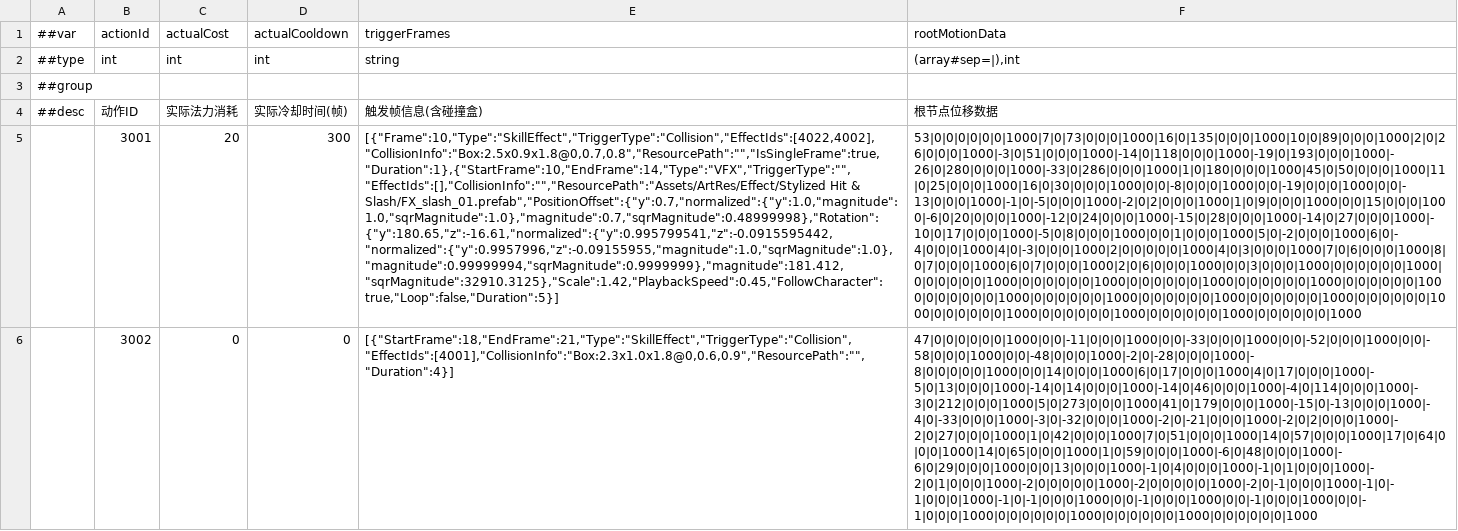
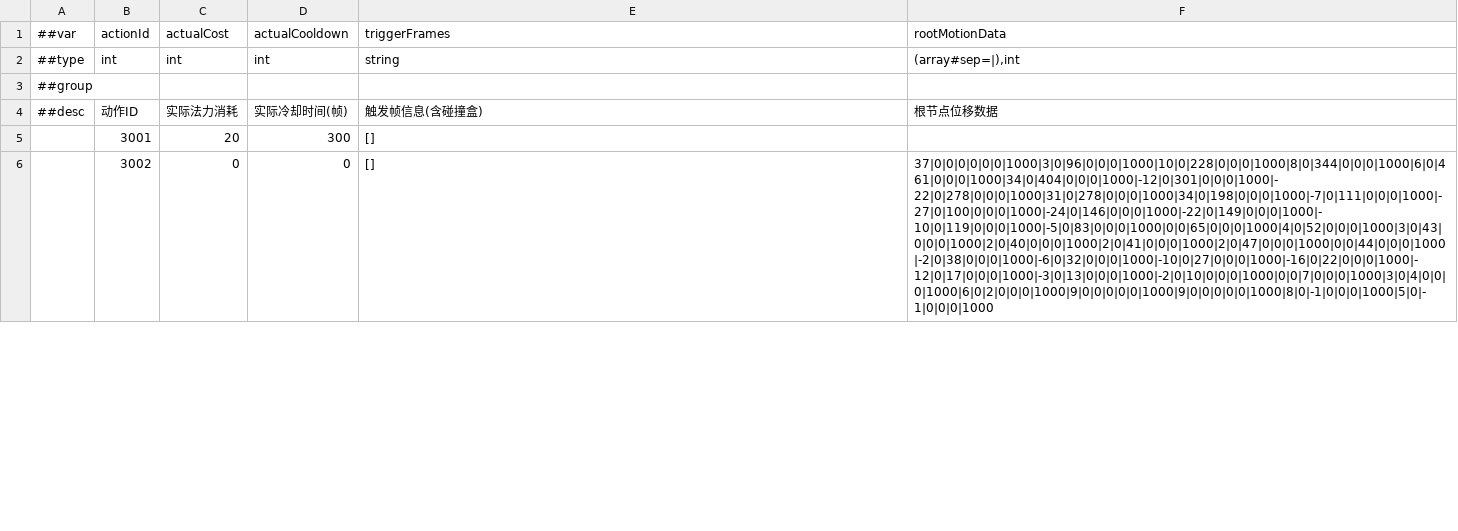
Before and after one commit to CeeLav/Astrum, a CSV file: AstrumConfig/Tables/Datas/Skill/#SkillActionTable.csv, drawn as a sheet; only a part is shown; the diff covers the shown part only; the diff names each change by its address in the sheet, - before the commit and + after, or states it on an @@ line.

```diff
--- a/AstrumConfig/Tables/Datas/Skill/#SkillActionTable.csv
+++ b/AstrumConfig/Tables/Datas/Skill/#SkillActionTable.csv
-E5 (triggerFrames): [{"Frame":10,"Type":"SkillEffect","TriggerType":"Collision","EffectIds":[4022,4002],"CollisionInfo":"Box:2.5x0.9x1.8@0,0.7,0.8","ResourcePath":"","IsSingleFrame":true,"Duration":1},{"StartFrame":10,"EndFrame":14,"Type":"VFX","TriggerType":"","EffectIds":[],"CollisionInfo":"","ResourcePath":"Assets/ArtRes/Effect/Stylized Hit & Slash/FX_slash_01.prefab","PositionOffset":{"y":0.7,"normalized":{"y":1.0,"magnitude":1.0,"sqrMagnitude":1.0},"magnitude":0.7,"sqrMagnitude":0.48999998},"Rotation":{"y":180.65,"z":-16.61,"normalized":{"y":0.995799541,"z":-0.0915595442,"normalized":{"y":0.9957996,"z":-0.09155955,"magnitude":1.0,"sqrMagnitude":1.0},"magnitude":0.99999994,"sqrMagnitude":0.9999999},"magnitude":181.412,"sqrMagnitude":32910.3125},"Scale":1.42,"PlaybackSpeed":0.45,"FollowCharacter":true,"Loop":false,"Duration":5}]
+E5 (triggerFrames): []
-F5 (rootMotionData): 53|0|0|0|0|0|0|1000|7|0|73|0|0|0|1000|16|0|135|0|0|0|1000|10|0|89|0|0|0|1000|2|0|26|0|0|0|1000|-3|0|51|0|0|0|1000|-14|0|118|0|0|0|1000|-19|0|193|0|0|0|1000|-26|0|280|0|0|0|1000|-33|0|286|0|0|0|1000|1|0|180|0|0|0|1000|45|0|50|0|0|0|1000|11|0|25|0|0|0|1000|16|0|30|0|0|0|1000|0|0|-8|0|0|0|1000|0|0|-19|0|0|0|1000|0|0|-13|0|0|0|1000|-1|0|-5|0|0|0|1000|-2|0|2|0|0|0|1000|1|0|9|0|0|0|1000|0|0|15|0|0|0|1000|-6|0|20|0|0|0|1000|-12|0|24|0|0|0|1000|-15|0|28|0|0|0|1000|-14|0|27|0|0|0|1000|-10|0|17|0|0|0|1000|-5|0|8|0|0|0|1000|0|0|1|0|0|0|1000|5|0|-2|0|0|0|1000|6|0|-4|0|0|0|1000|4|0|-3|0|0|0|1000|2|0|0|0|0|0|1000|4|0|3|0|0|0|1000|7|0|6|0|0|0|1000|8|0|7|0|0|0|1000|6|0|7|0|0|0|1000|2|0|6|0|0|0|1000|0|0|3|0|0|0|1000|0|0|0|0|0|0|1000|0|0|0|0|0|0|1000|0|0|0|0|0|0|1000|0|0|0|0|0|0|1000|0|0|0|0|0|0|1000|0|0|0|0|0|0|1000|0|0|0|0|0|0|1000|0|0|0|0|0|0|1000|0|0|0|0|0|0|1000|0|0|0|0|0|0|1000|0|0|0|0|0|0|1000|0|0|0|0|0|0|1000|0|0|0|0|0|0|1000|0|0|0|0|0|0|1000|0|0|0|0|0|0|1000
+F5 (rootMotionData): (empty)
-E6 (triggerFrames): [{"StartFrame":18,"EndFrame":21,"Type":"SkillEffect","TriggerType":"Collision","EffectIds":[4001],"CollisionInfo":"Box:2.3x1.0x1.8@0,0.6,0.9","ResourcePath":"","Duration":4}]
+E6 (triggerFrames): []
-F6 (rootMotionData): 47|0|0|0|0|0|0|1000|0|0|-11|0|0|0|1000|0|0|-33|0|0|0|1000|0|0|-52|0|0|0|1000|0|0|-58|0|0|0|1000|0|0|-48|0|0|0|1000|-2|0|-28|0|0|0|1000|-8|0|0|0|0|0|1000|0|0|14|0|0|0|1000|6|0|17|0|0|0|1000|4|0|17|0|0|0|1000|-5|0|13|0|0|0|1000|-14|0|14|0|0|0|1000|-14|0|46|0|0|0|1000|-4|0|114|0|0|0|1000|-3|0|212|0|0|0|1000|5|0|273|0|0|0|1000|41|0|179|0|0|0|1000|-15|0|-13|0|0|0|1000|-4|0|-33|0|0|0|1000|-3|0|-32|0|0|0|1000|-2|0|-21|0|0|0|1000|-2|0|2|0|0|0|1000|-2|0|27|0|0|0|1000|1|0|42|0|0|0|1000|7|0|51|0|0|0|1000|14|0|57|0|0|0|1000|17|0|64|0|0|0|1000|14|0|65|0|0|0|1000|1|0|59|0|0|0|1000|-6|0|48|0|0|0|1000|-6|0|29|0|0|0|1000|0|0|13|0|0|0|1000|-1|0|4|0|0|0|1000|-1|0|1|0|0|0|1000|-2|0|1|0|0|0|1000|-2|0|0|0|0|0|1000|-2|0|0|0|0|0|1000|-2|0|-1|0|0|0|1000|-1|0|-1|0|0|0|1000|-1|0|-1|0|0|0|1000|0|0|-1|0|0|0|1000|0|0|-1|0|0|0|1000|0|0|-1|0|0|0|1000|0|0|0|0|0|0|1000|0|0|0|0|0|0|1000|0|0|0|0|0|0|1000
+F6 (rootMotionData): 37|0|0|0|0|0|0|1000|3|0|96|0|0|0|1000|10|0|228|0|0|0|1000|8|0|344|0|0|0|1000|6|0|461|0|0|0|1000|34|0|404|0|0|0|1000|-12|0|301|0|0|0|1000|-22|0|278|0|0|0|1000|31|0|278|0|0|0|1000|34|0|198|0|0|0|1000|-7|0|111|0|0|0|1000|-27|0|100|0|0|0|1000|-24|0|146|0|0|0|1000|-22|0|149|0|0|0|1000|-10|0|119|0|0|0|1000|-5|0|83|0|0|0|1000|0|0|65|0|0|0|1000|4|0|52|0|0|0|1000|3|0|43|0|0|0|1000|2|0|40|0|0|0|1000|2|0|41|0|0|0|1000|2|0|47|0|0|0|1000|0|0|44|0|0|0|1000|-2|0|38|0|0|0|1000|-6|0|32|0|0|0|1000|-10|0|27|0|0|0|1000|-16|0|22|0|0|0|1000|-12|0|17|0|0|0|1000|-3|0|13|0|0|0|1000|-2|0|10|0|0|0|1000|0|0|7|0|0|0|1000|3|0|4|0|0|0|1000|6|0|2|0|0|0|1000|9|0|0|0|0|0|1000|9|0|0|0|0|0|1000|8|0|-1|0|0|0|1000|5|0|-1|0|0|0|1000
```
Also changed, not shown: 1 edited cell elsewhere in this file, AstrumConfig/Tables/Datas/Entity/#ActionTable.csv, AstrumConfig/Tables/Datas/Entity/#EntityBaseTable.csv, 12 other files.
